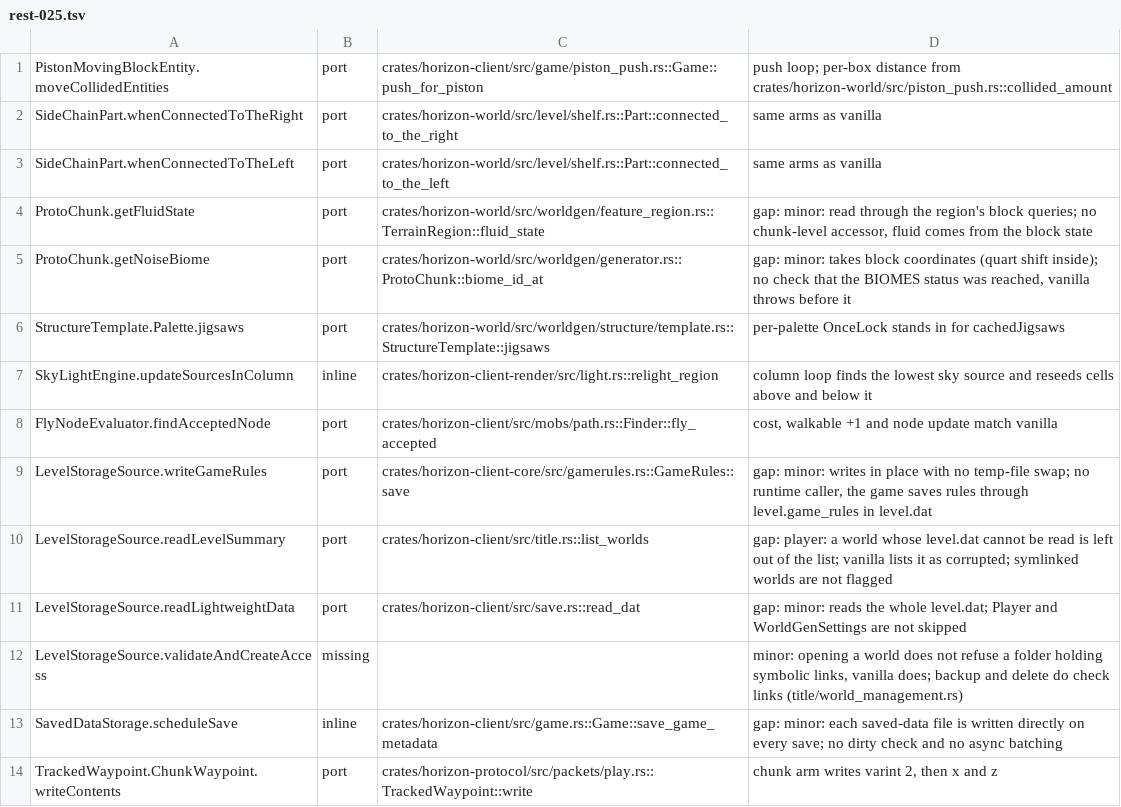
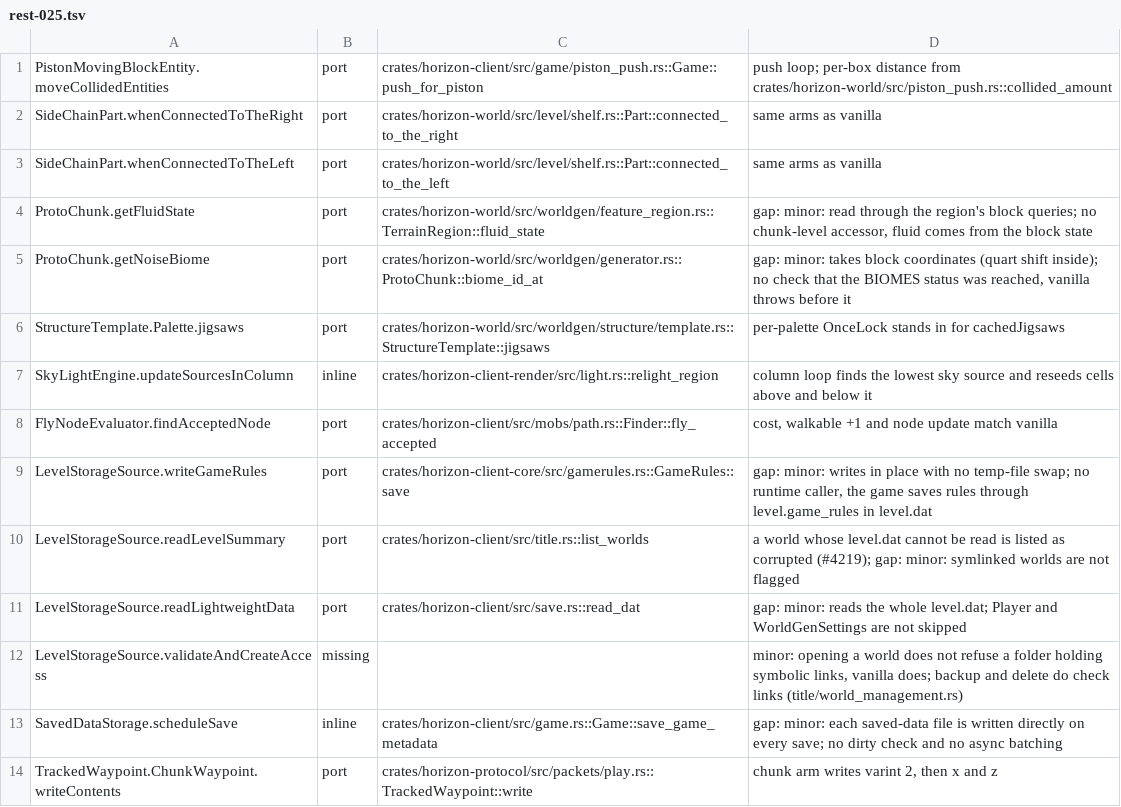
Before and after one commit to 0CYBER/horizon-free, a TSV file: tools/port_map/rest-025.tsv, drawn as a sheet.

```diff
--- a/tools/port_map/rest-025.tsv
+++ b/tools/port_map/rest-025.tsv
@@ -9,3 +9,3 @@ FlyNodeEvaluator.findAcceptedNode	port	crates/horizon-client/src/mobs/path.rs::F
 LevelStorageSource.writeGameRules	port	crates/horizon-client-core/src/gamerules.rs::GameRules::save	gap: minor: writes in place with no temp-file swap; no runtime caller, the game saves rules through level.game_rules in level.dat
-LevelStorageSource.readLevelSummary	port	crates/horizon-client/src/title.rs::list_worlds	gap: player: a world whose level.dat cannot be read is left out of the list; vanilla lists it as corrupted; symlinked worlds are not flagged
+LevelStorageSource.readLevelSummary	port	crates/horizon-client/src/title.rs::list_worlds	a world whose level.dat cannot be read is listed as corrupted (#4219); gap: minor: symlinked worlds are not flagged
 LevelStorageSource.readLightweightData	port	crates/horizon-client/src/save.rs::read_dat	gap: minor: reads the whole level.dat; Player and WorldGenSettings are not skipped
```
Also changed, not shown: tools/port_map/game2-023.tsv, 2 other files.
